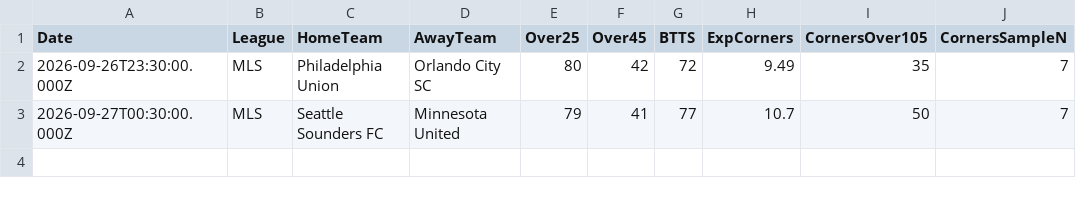
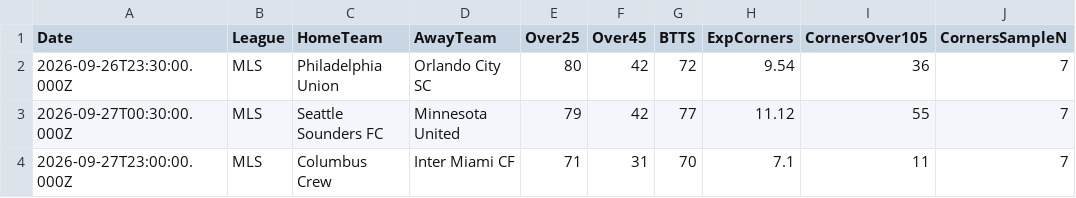
Before and after one commit to niibaboo/SportsIQ, a CSV file: docs/match-iq/scanners/btts/btts_predictions.csv, drawn as a sheet.

```diff
--- a/docs/match-iq/scanners/btts/btts_predictions.csv
+++ b/docs/match-iq/scanners/btts/btts_predictions.csv
@@ -1,3 +1,4 @@
 Date,League,HomeTeam,AwayTeam,Over25,Over45,BTTS,ExpCorners,CornersOver105,CornersSampleN
-2026-09-26T23:30:00.000Z,MLS,Philadelphia Union,Orlando City SC,80,42,72,9.49,35,7
-2026-09-27T00:30:00.000Z,MLS,Seattle Sounders FC,Minnesota United,79,41,77,10.7,50,7
+2026-09-26T23:30:00.000Z,MLS,Philadelphia Union,Orlando City SC,80,42,72,9.54,36,7
+2026-09-27T00:30:00.000Z,MLS,Seattle Sounders FC,Minnesota United,79,42,77,11.12,55,7
+2026-09-27T23:00:00.000Z,MLS,Columbus Crew,Inter Miami CF,71,31,70,7.1,11,7
```
Also changed, not shown: docs/match-iq/match_iq_predictions.csv, docs/match-iq/scanners/over25/over25_predictions.csv, 24 other files.
